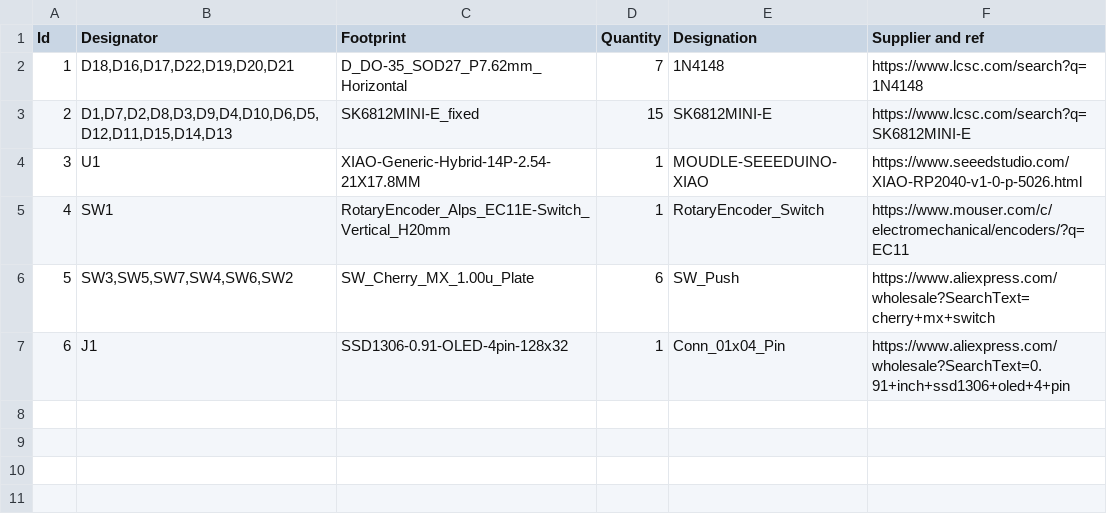
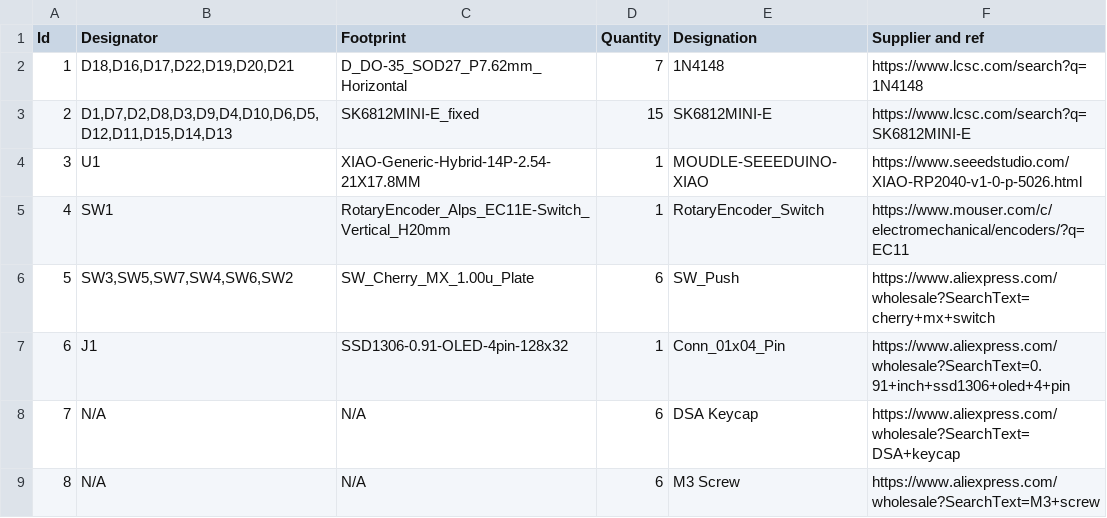
Before and after one commit to OhFeel/Spotify-Controller, a CSV file: Production/BOM.csv, drawn as a sheet.

```diff
--- a/Production/BOM.csv
+++ b/Production/BOM.csv
@@ -7 +7,3 @@
 6;"J1";"SSD1306-0.91-OLED-4pin-128x32";1;"Conn_01x04_Pin";"https://www.aliexpress.com/wholesale?SearchText=0.91+inch+ssd1306+oled+4+pin"
+7;"N/A";"N/A";6;"DSA Keycap";"https://www.aliexpress.com/wholesale?SearchText=DSA+keycap"
+8;"N/A";"N/A";6;"M3 Screw";"https://www.aliexpress.com/wholesale?SearchText=M3+screw"
```
Also changed, not shown: 1 other file.
